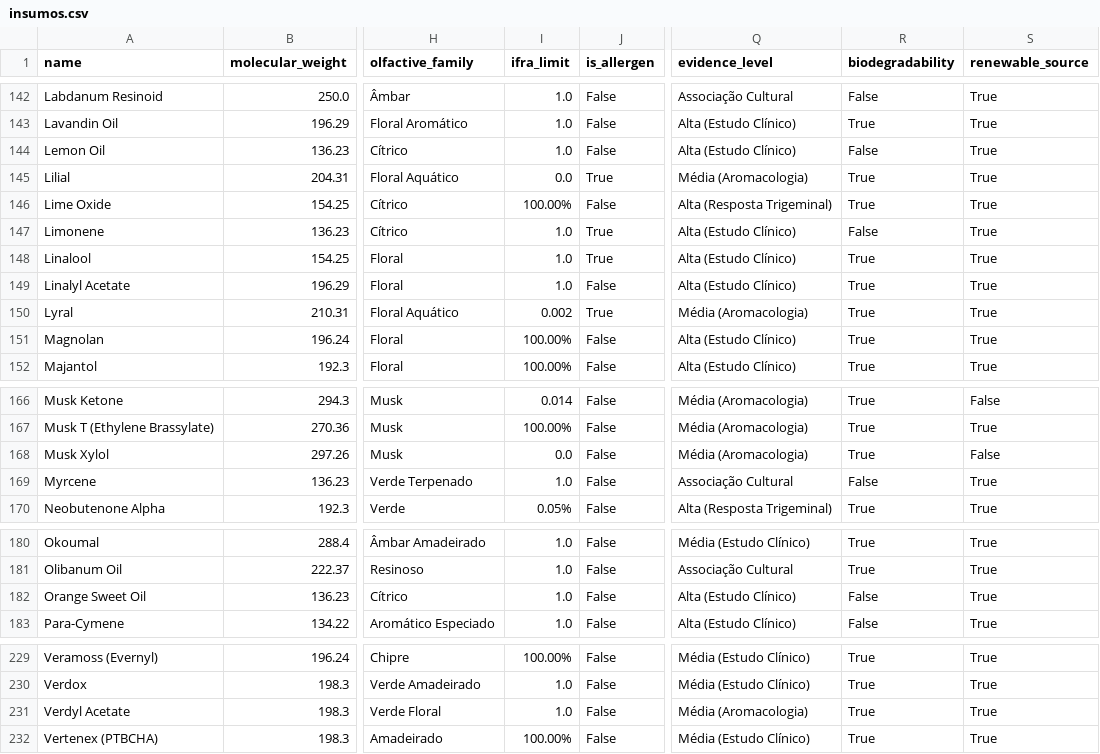
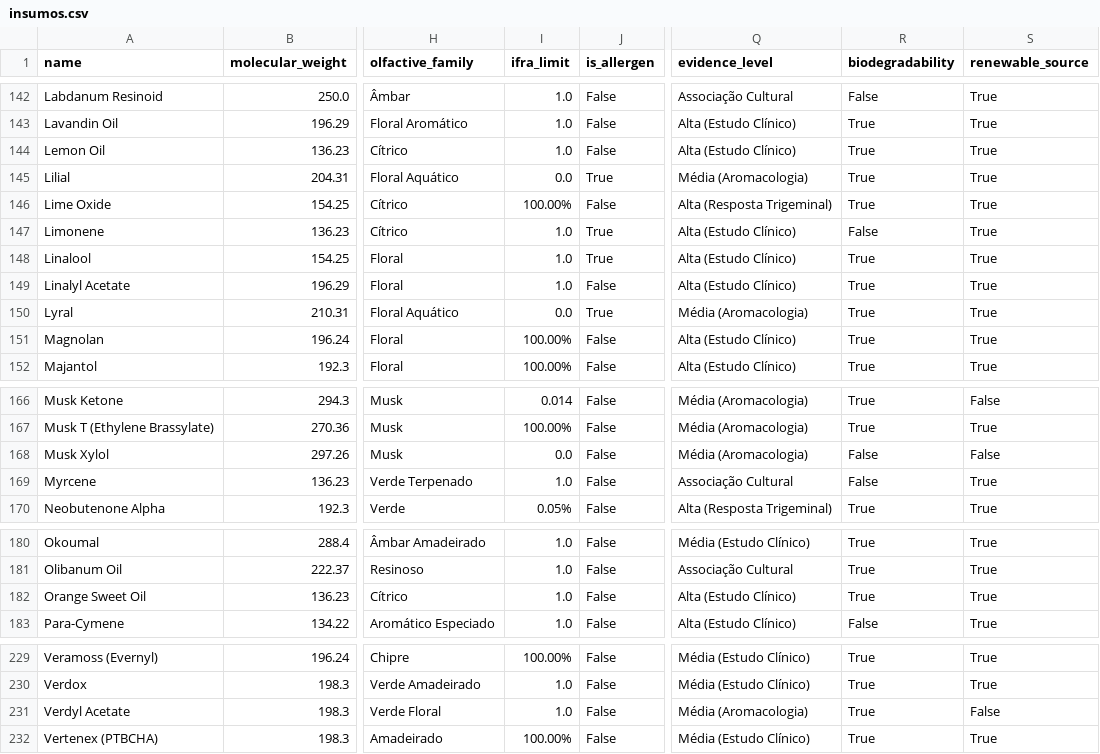
Before and after one commit to juliapinheiro42/perfumaria-ai, a CSV file: insumos.csv, drawn as a sheet; only a part is shown, gaps mark what is left out; the diff covers the shown part only; the diff names each change by its address in the sheet, - before the commit and + after, or states it on an @@ line.

```diff
--- a/insumos.csv
+++ b/insumos.csv
-R144 (biodegradability): False
+R144 (biodegradability): True
-I150 (ifra_limit): 0.002
+I150 (ifra_limit): 0.0
-R168 (biodegradability): True
+R168 (biodegradability): False
-R182 (biodegradability): False
+R182 (biodegradability): True
-S231 (renewable_source): True
+S231 (renewable_source): False
```
Also changed, not shown: 8 edited cells elsewhere in this file, 4 other files.
